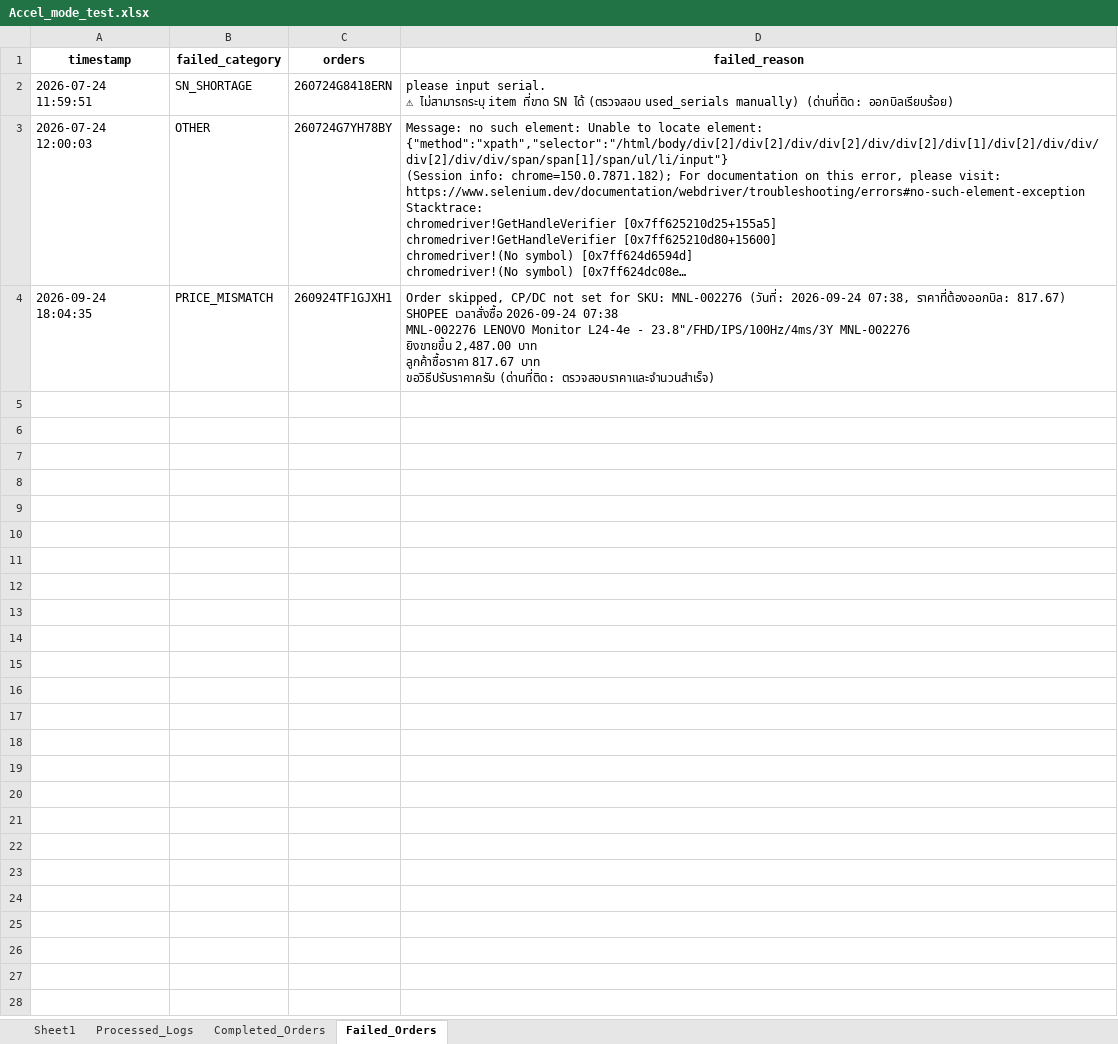
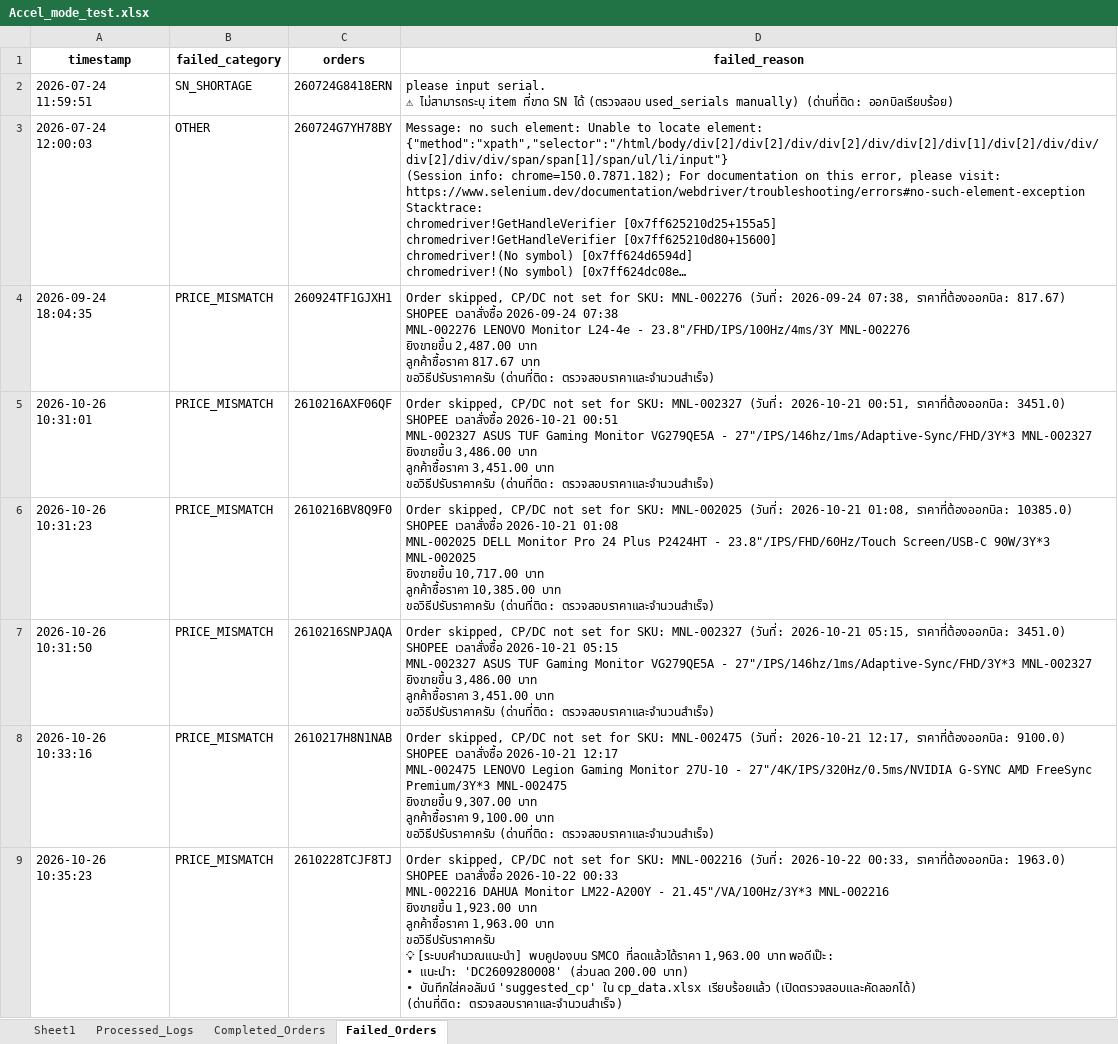
Before and after one commit to iHaveNoKnowledge/Python, an Excel workbook: projects/auto_page/autopageMKII/tables/Accel_mode_test.xlsx, sheet Failed_Orders, drawn as a sheet; only a part is shown; long unchanged cells end in …; values as stored, in another font and other column widths than the file's, no borders; ↵ is a line break in a cell; the diff covers the shown part only; the diff names each change by its address in the sheet, - before the commit and + after, or states it on an @@ line.

```diff
--- a/projects/auto_page/autopageMKII/tables/Accel_mode_test.xlsx (sheet Failed_Orders)
+++ b/projects/auto_page/autopageMKII/tables/Accel_mode_test.xlsx (sheet Failed_Orders)
+row 5: 2026-10-26 10:31:01 | PRICE_MISMATCH | 2610216AXF06QF | Order skipped, CP/DC not set for SKU: MNL-002327 (วันที่: 2026-10-21 00:51, ราคาที่ต้องออกบิล: 3451.0) ↵ SHOPEE เวลาสั่งซื้อ 2026-10-21 00:51 ↵ MNL-002327 ASUS TUF Gaming Monitor VG279QE5A - 27"/IPS/146hz/1ms/Adaptive-Sync/FHD/3Y*3 MNL-002327 ↵ ยิงขายขึ้น 3,486.00 บาท ↵ ลูกค้าซื้อราคา 3,451.00 บาท ↵ ขอวิธีปรับราคาครับ (ด่านที่ติด: ตรวจสอบราคาและจำนวนสำเร็จ)
+row 6: 2026-10-26 10:31:23 | PRICE_MISMATCH | 2610216BV8Q9F0 | Order skipped, CP/DC not set for SKU: MNL-002025 (วันที่: 2026-10-21 01:08, ราคาที่ต้องออกบิล: 10385.0) ↵ SHOPEE เวลาสั่งซื้อ 2026-10-21 01:08 ↵ MNL-002025 DELL Monitor Pro 24 Plus P2424HT - 23.8"/IPS/FHD/60Hz/Touch Screen/USB-C 90W/3Y*3 MNL-002025 ↵ ยิงขายขึ้น 10,717.00 บาท ↵ ลูกค้าซื้อราคา 10,385.00 บาท ↵ ขอวิธีปรับราคาครับ (ด่านที่ติด: ตรวจสอบราคาและจำนวนสำเร็จ)
+row 7: 2026-10-26 10:31:50 | PRICE_MISMATCH | 2610216SNPJAQA | Order skipped, CP/DC not set for SKU: MNL-002327 (วันที่: 2026-10-21 05:15, ราคาที่ต้องออกบิล: 3451.0) ↵ SHOPEE เวลาสั่งซื้อ 2026-10-21 05:15 ↵ MNL-002327 ASUS TUF Gaming Monitor VG279QE5A - 27"/IPS/146hz/1ms/Adaptive-Sync/FHD/3Y*3 MNL-002327 ↵ ยิงขายขึ้น 3,486.00 บาท ↵ ลูกค้าซื้อราคา 3,451.00 บาท ↵ ขอวิธีปรับราคาครับ (ด่านที่ติด: ตรวจสอบราคาและจำนวนสำเร็จ)
+row 8: 2026-10-26 10:33:16 | PRICE_MISMATCH | 2610217H8N1NAB | Order skipped, CP/DC not set for SKU: MNL-002475 (วันที่: 2026-10-21 12:17, ราคาที่ต้องออกบิล: 9100.0) ↵ SHOPEE เวลาสั่งซื้อ 2026-10-21 12:17 ↵ MNL-002475 LENOVO Legion Gaming Monitor 27U-10 - 27"/4K/IPS/320Hz/0.5ms/NVIDIA G-SYNC AMD FreeSync Premium/3Y*3 MNL-002475 ↵ ยิงขายขึ้น 9,307.00 บาท ↵ ลูกค้าซื้อราคา 9,100.00 บาท ↵ ขอวิธีปรับราคาครับ (ด่านที่ติด: ตรวจสอบราคาและจำนวนสำเร็จ)
+row 9: 2026-10-26 10:35:23 | PRICE_MISMATCH | 2610228TCJF8TJ | Order skipped, CP/DC not set for SKU: MNL-002216 (วันที่: 2026-10-22 00:33, ราคาที่ต้องออกบิล: 1963.0) ↵ SHOPEE เวลาสั่งซื้อ 2026-10-22 00:33 ↵ MNL-002216 DAHUA Monitor LM22-A200Y - 21.45"/VA/100Hz/3Y*3 MNL-002216 ↵ ยิงขายขึ้น 1,923.00 บาท ↵ ลูกค้าซื้อราคา 1,963.00 บาท ↵ ขอวิธีปรับราคาครับ ↵ 💡 [ระบบคำนวณแนะนำ] พบคูปองบน SMCO ที่ลดแล้วได้ราคา 1,963.00 บาท พอดีเป๊ะ: ↵ • แนะนำ: 'DC2609280008' (ส่วนลด 200.00 บาท) ↵ • บันทึกใส่คอลัมน์ 'suggested_cp' ใน cp_data.xlsx เรียบร้อยแล้ว (เปิดตรวจสอบและคัดลอกได้) ↵ (ด่านที่ติด: ตรวจสอบราคาและจำนวนสำเร็จ)
```
Also changed, not shown: 165 added rows elsewhere in this sheet, sheet Processed_Logs, sheet Completed_Orders, sheet Sheet1, projects/auto_page/autopageMKII/tables/cp_data.xlsx, 4 other files.
